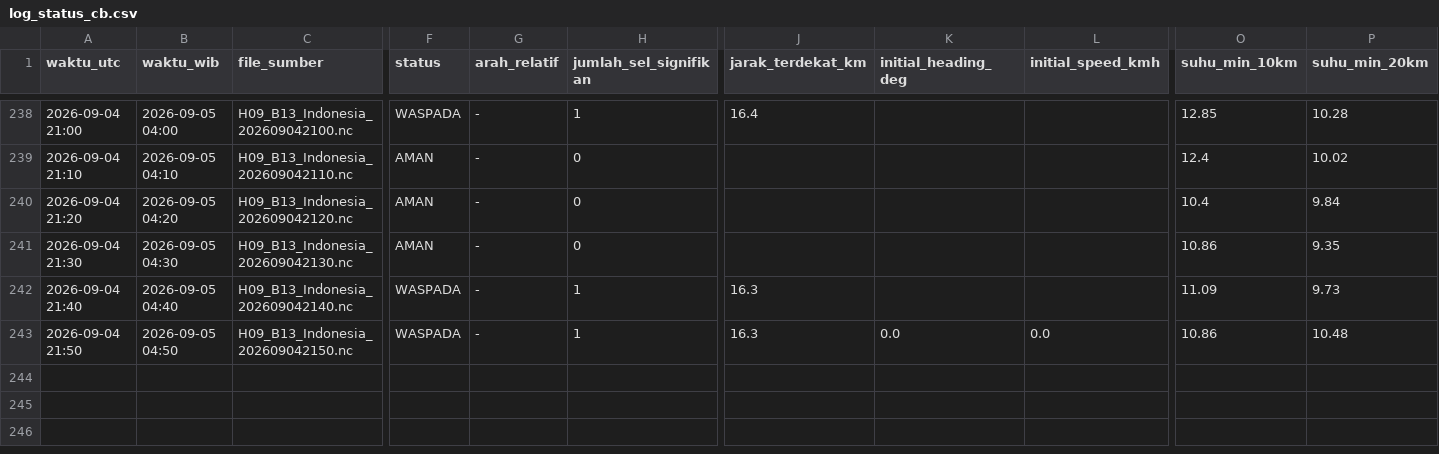
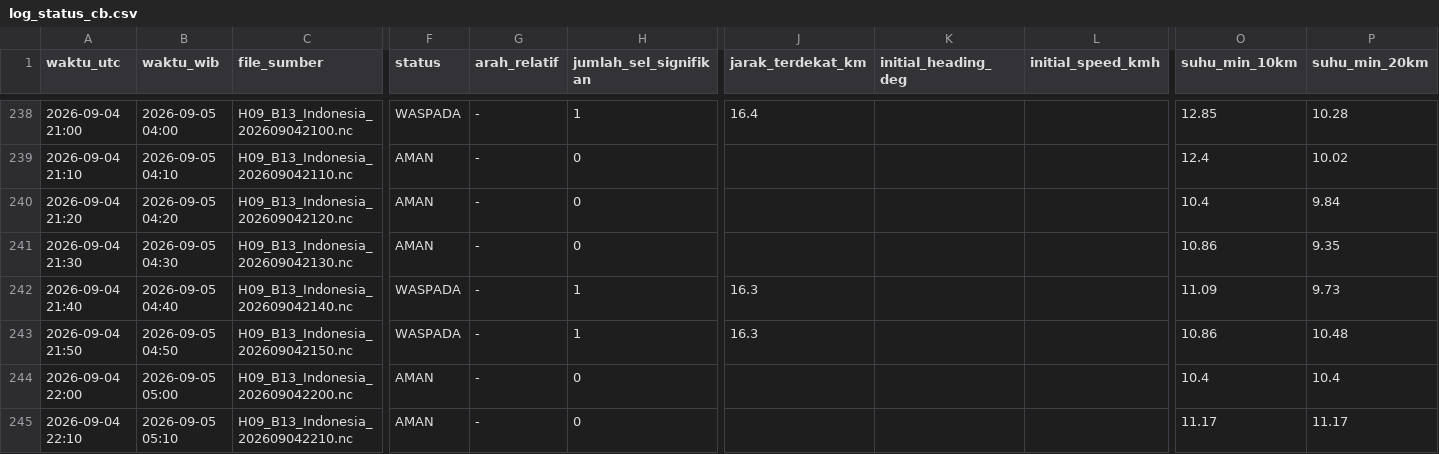
Before and after one commit to septiadiyudhi-cmd/ews-ketapang, a CSV file: Satelit/log_status_cb.csv, drawn as a sheet; only a part is shown, gaps mark what is left out; rows hold the shown columns only; the diff names each change by its address in the sheet, - before the commit and + after, or states it on an @@ line.

Commit message:
Auto-update data EWS

```diff
--- a/Satelit/log_status_cb.csv
+++ b/Satelit/log_status_cb.csv
-K243 (initial_heading_deg): 0.0
+K243 (initial_heading_deg): (empty)
-L243 (initial_speed_kmh): 0.0
+L243 (initial_speed_kmh): (empty)
+row 244: 2026-09-04 22:00 | 2026-09-05 05:00 | H09_B13_Indonesia_202609042200.nc | AMAN | - | 0 |  |  |  | 10.4 | 10.4
+row 245: 2026-09-04 22:10 | 2026-09-05 05:10 | H09_B13_Indonesia_202609042210.nc | AMAN | - | 0 |  |  |  | 11.17 | 11.17
```
Also changed, not shown: 21 other files.
